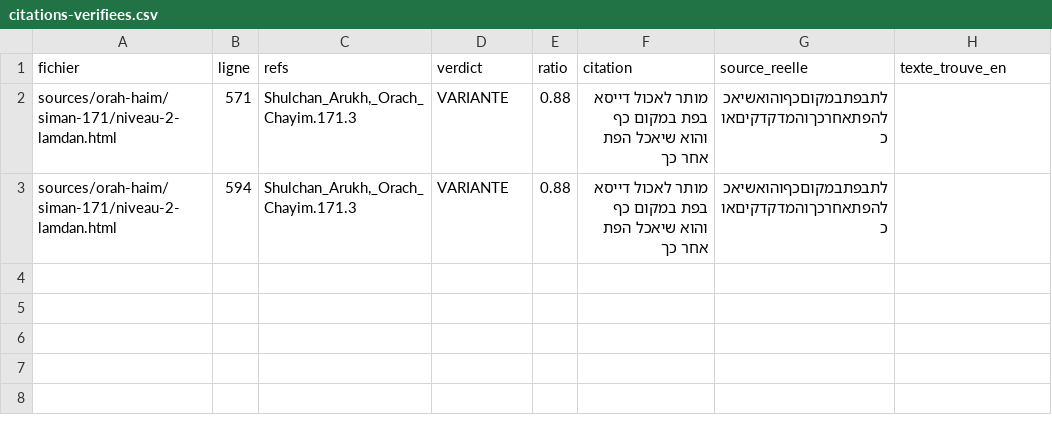
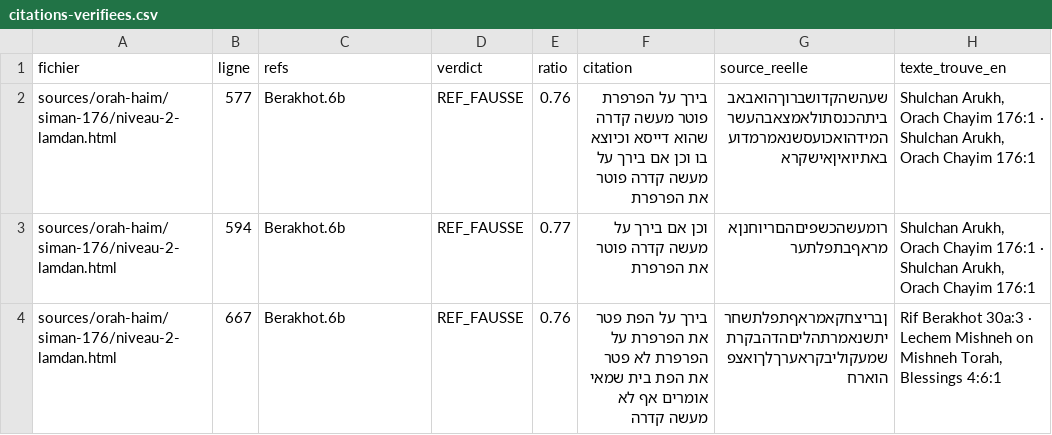
Before and after one commit to yossefhs/Daat.ai, a CSV file: audit/citations-verifiees.csv, drawn as a sheet.

```diff
--- a/audit/citations-verifiees.csv
+++ b/audit/citations-verifiees.csv
@@ -1,3 +1,4 @@
 fichier,ligne,refs,verdict,ratio,citation,source_reelle,texte_trouve_en
-sources/orah-haim/siman-171/niveau-2-lamdan.html,571,"Shulchan_Arukh,_Orach_Chayim.171.3",VARIANTE,0.88,מותר לאכול דייסא בפת במקום כף והוא שיאכל הפת אחר כך,לתבפתבמקוםכףוהואשיאכלהפתאחרכךוהמדקדקיםאוכ,
-sources/orah-haim/siman-171/niveau-2-lamdan.html,594,"Shulchan_Arukh,_Orach_Chayim.171.3",VARIANTE,0.88,מותר לאכול דייסא בפת במקום כף והוא שיאכל הפת אחר כך,לתבפתבמקוםכףוהואשיאכלהפתאחרכךוהמדקדקיםאוכ,
+sources/orah-haim/siman-176/niveau-2-lamdan.html,577,Berakhot.6b,REF_FAUSSE,0.76,בירך על הפרפרת פוטר מעשה קדרה שהוא דייסא וכיוצא בו וכן אם בירך על מעשה קדרה פוטר את הפרפרת,שעהשהקדושברוךהואבאבביתהכנסתולאמצאבהעשרהמידהואכועסשנאמרמדועבאתיואיןאישקרא,"Shulchan Arukh, Orach Chayim 176:1 · Shulchan Arukh, Orach Chayim 176:1"
+sources/orah-haim/siman-176/niveau-2-lamdan.html,594,Berakhot.6b,REF_FAUSSE,0.77,וכן אם בירך על מעשה קדרה פוטר את הפרפרת,רומעשהכשפיםהםריוחנןאמראףבתפלתער,"Shulchan Arukh, Orach Chayim 176:1 · Shulchan Arukh, Orach Chayim 176:1"
+sources/orah-haim/siman-176/niveau-2-lamdan.html,667,Berakhot.6b,REF_FAUSSE,0.76,בירך על הפת פטר את הפרפרת על הפרפרת לא פטר את הפת בית שמאי אומרים אף לא מעשה קדרה,ןבריצחקאמראףתפלתשחריתשנאמרתהליםהדהבקרתשמעקוליבקראערךלךואצפהוארח,"Rif Berakhot 30a:3 · Lechem Mishneh on Mishneh Torah, Blessings 4:6:1"
```
Also changed, not shown: 3 other files.
